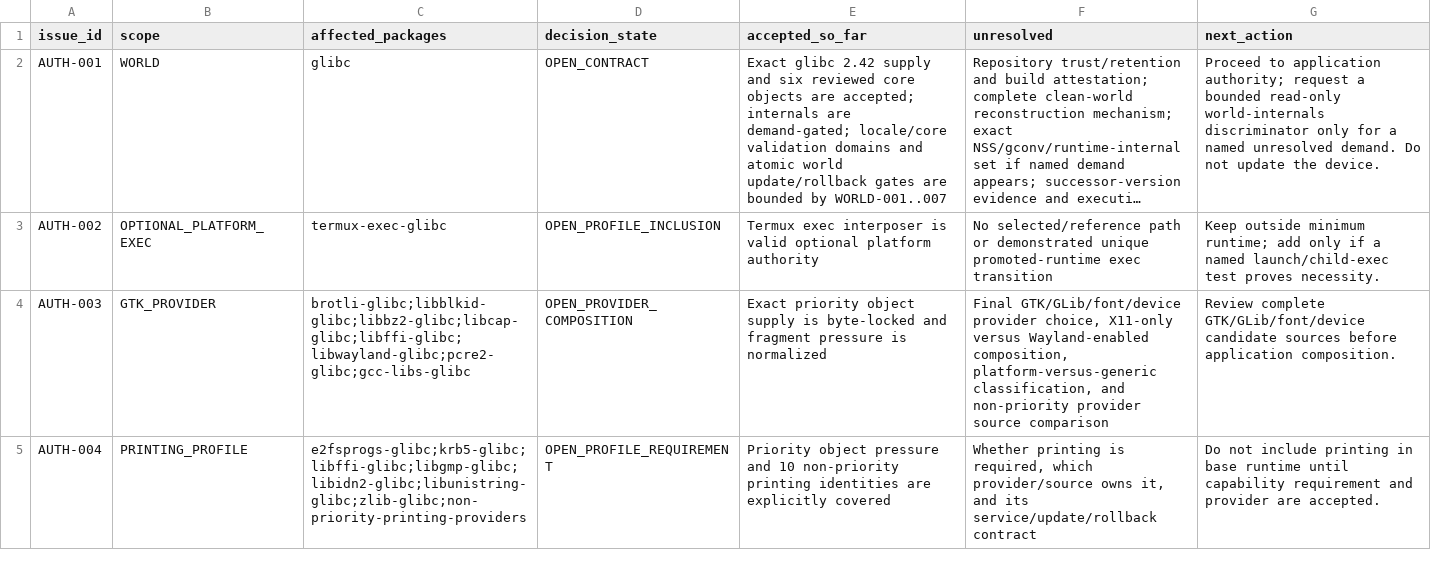
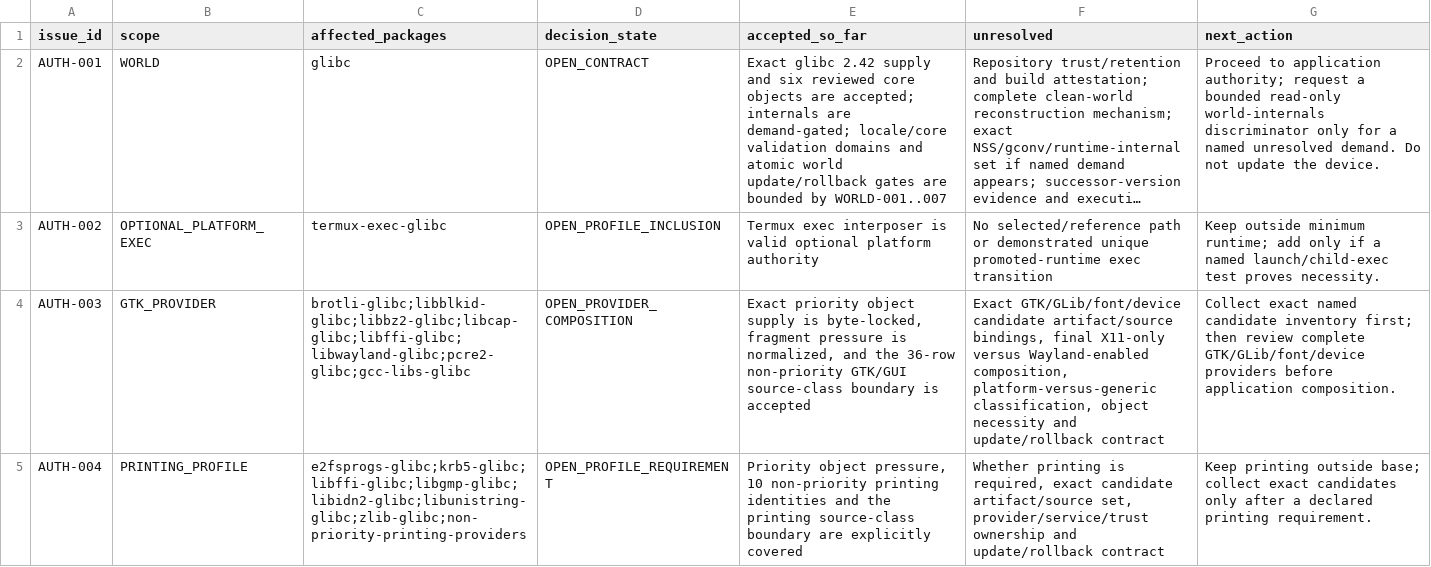
Before and after one commit to daylight-00/termux-native-desktop, a TSV file: experiments/glibc/selected-obsidian-provider-authority/review/unresolved-authority-ledger.tsv, drawn as a sheet; only a part is shown; long unchanged cells end in …; the diff covers the shown part only; the diff names each change by its address in the sheet, - before the commit and + after, or states it on an @@ line.

Commit message:
provider-authority: bound generic source classes
Signed-off-by: daylight-00 <hwjang00@snu.ac.kr>

```diff
--- a/experiments/glibc/selected-obsidian-provider-authority/review/unresolved-authority-ledger.tsv
+++ b/experiments/glibc/selected-obsidian-provider-authority/review/unresolved-authority-ledger.tsv
-E4 (accepted_so_far): …supply is byte-locked and fragment pressure is normalized
+E4 (accepted_so_far): …supply is byte-locked, fragment pressure is normalized, and the 36-row non-priority GTK/GUI source-class boundary is accepted
-F4 (unresolved): Final GTK/GLib/font/device provider choice, X11-only versus Wayland-enabled composition, platform-versus-generic classification, and non-priority provider source comparison
+F4 (unresolved): Exact GTK/GLib/font/device candidate artifact/source bindings, final X11-only versus Wayland-enabled composition, platform-versus-generic classification, object necessity and update/rollback contract
-G4 (next_action): Review complete GTK/GLib/font/device candidate sources before application…
+G4 (next_action): Collect exact named candidate inventory first; then review complete GTK/GLib/font/device providers before application…
-E5 (accepted_so_far): Priority object pressure and 10 non-priority printing identities are explicitly…
+E5 (accepted_so_far): Priority object pressure, 10 non-priority printing identities and the printing source-class boundary are explicitly…
-F5 (unresolved): …is required, which provider/source owns it, and its service/update/rollback contract
+F5 (unresolved): …is required, exact candidate artifact/source set, provider/service/trust ownership and update/rollback contract
-G5 (next_action): Do not include printing in base runtime until capability requirement and provider are accepted.
+G5 (next_action): Keep printing outside base; collect exact candidates only after a declared printing requirement.
```
Also changed, not shown: 7 edited cells elsewhere in this file, 2 other files.
